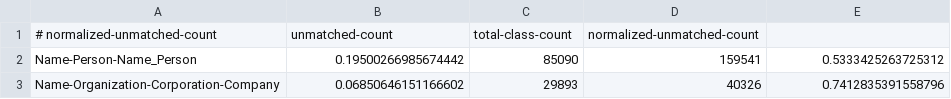
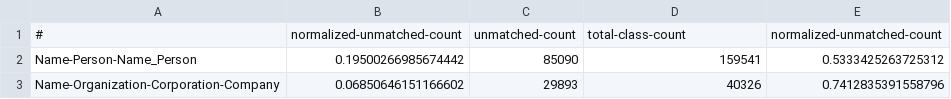
Before and after one commit to cleopatra-itn/UNER-OEKG-Hackathon, a TSV file: output/uner-class-en-v1-non-matched-distribution-with-percentage.tsv, drawn as a sheet; only a part is shown; removed rows and columns are numbered as before the commit, all else as after; the diff names each change by its address in the sheet, - before the commit and + after, or states it on an @@ line.

Commit message:
Update uner-class-en-v1-non-matched-distribution-with-percentage.tsv

```diff
--- a/output/uner-class-en-v1-non-matched-distribution-with-percentage.tsv
+++ b/output/uner-class-en-v1-non-matched-distribution-with-percentage.tsv
-row 1: # normalized-unmatched-count | unmatched-count | total-class-count | normalized-unmatched-count
+row 1: # | normalized-unmatched-count | unmatched-count | total-class-count | normalized-unmatched-count
```
